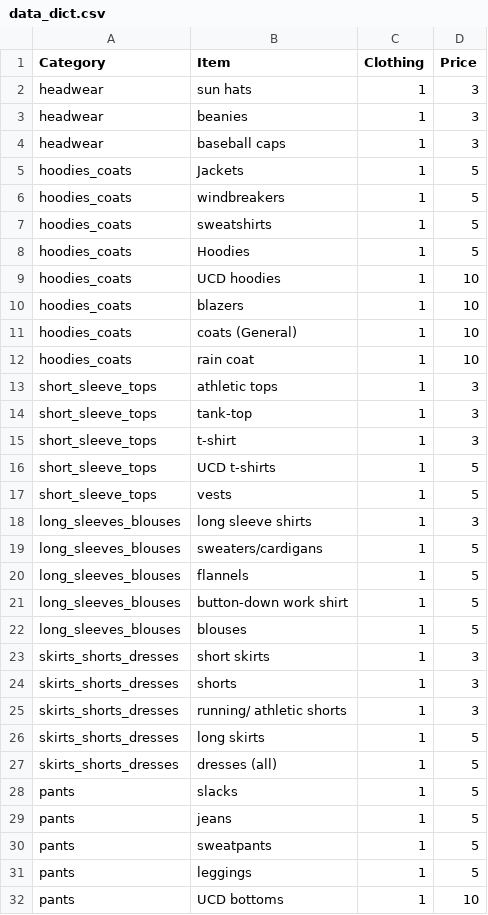
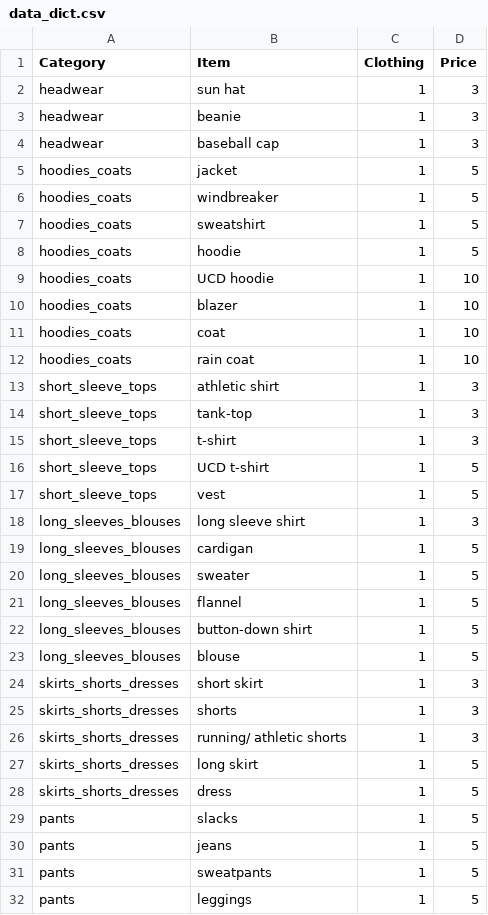
Before and after one commit to shraddha1803/ARS_DataAnalytics, a CSV file: Data-Cleaning/data_dict.csv, drawn as a sheet; only a part is shown; the shorter side is filled out with more unchanged rows; the diff covers the shown part only.

```diff
--- a/Data-Cleaning/data_dict.csv
+++ b/Data-Cleaning/data_dict.csv
@@ -1,28 +1,29 @@
 Category,Item,Clothing,Price
-headwear,sun hats,1,3
-headwear,beanies,1,3
-headwear,baseball caps,1,3
-hoodies_coats,Jackets,1,5
-hoodies_coats,windbreakers,1,5
-hoodies_coats,sweatshirts,1,5
-hoodies_coats,Hoodies,1,5
-hoodies_coats,UCD hoodies,1,10
-hoodies_coats,blazers,1,10
-hoodies_coats,coats (General),1,10
+headwear,sun hat,1,3
+headwear,beanie,1,3
+headwear,baseball cap,1,3
+hoodies_coats,jacket,1,5
+hoodies_coats,windbreaker,1,5
+hoodies_coats,sweatshirt,1,5
+hoodies_coats,hoodie,1,5
+hoodies_coats,UCD hoodie,1,10
+hoodies_coats,blazer,1,10
+hoodies_coats,coat,1,10
 hoodies_coats,rain coat,1,10
-short_sleeve_tops,athletic tops,1,3
+short_sleeve_tops,athletic shirt,1,3
 short_sleeve_tops,tank-top,1,3
 short_sleeve_tops,t-shirt,1,3
-short_sleeve_tops,UCD t-shirts,1,5
-short_sleeve_tops,vests,1,5
-long_sleeves_blouses,long sleeve shirts,1,3
-long_sleeves_blouses,sweaters/cardigans,1,5
-long_sleeves_blouses,flannels,1,5
-long_sleeves_blouses,button-down work shirt,1,5
-long_sleeves_blouses,blouses,1,5
-skirts_shorts_dresses,short skirts,1,3
+short_sleeve_tops,UCD t-shirt,1,5
+short_sleeve_tops,vest,1,5
+long_sleeves_blouses,long sleeve shirt,1,3
+long_sleeves_blouses,cardigan,1,5
+long_sleeves_blouses,sweater,1,5
+long_sleeves_blouses,flannel,1,5
+long_sleeves_blouses,button-down shirt,1,5
+long_sleeves_blouses,blouse,1,5
+skirts_shorts_dresses,short skirt,1,3
 skirts_shorts_dresses,shorts,1,3
 skirts_shorts_dresses,running/ athletic shorts,1,3
-skirts_shorts_dresses,long skirts,1,5
-skirts_shorts_dresses,dresses (all),1,5
+skirts_shorts_dresses,long skirt,1,5
+skirts_shorts_dresses,dress,1,5
 pants,slacks,1,5
```
Also changed, not shown: 2 added rows, 1 removed row and 18 edited cells elsewhere in this file, Data/clean_entire.csv, 6 other files.
